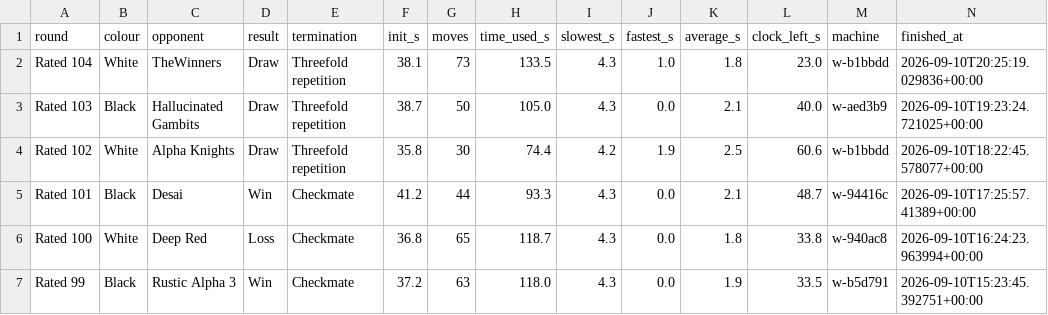
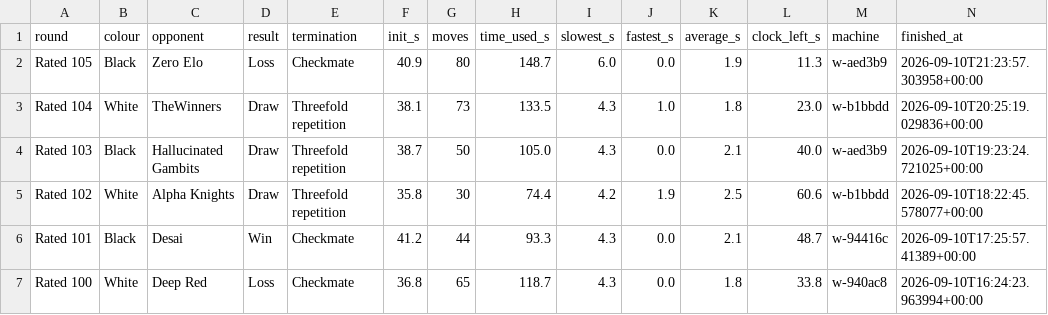
Before and after one commit to pepijnfrenken/chessathon, a CSV file: results/dashboard/games.csv, drawn as a sheet; only a part is shown; the shorter side is filled out with more unchanged rows; the diff names each change by its address in the sheet, - before the commit and + after, or states it on an @@ line.

Commit message:
[record] r105 match corpus (v10 debut loss vs Zero Elo, pgn+log) + dashboard refresh

```diff
--- a/results/dashboard/games.csv
+++ b/results/dashboard/games.csv
+row 2: Rated 105 | Black | Zero Elo | Loss | Checkmate | 40.9 | 80 | 148.7 | 6.0 | 0.0 | 1.9 | 11.3 | w-aed3b9 | 2026-09-10T21:23:57.303958+00:00
```
Also changed, not shown: 3 other files.
